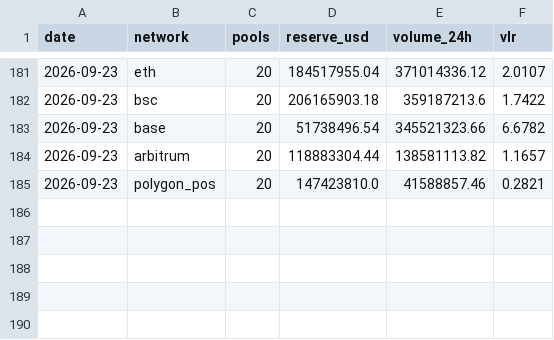
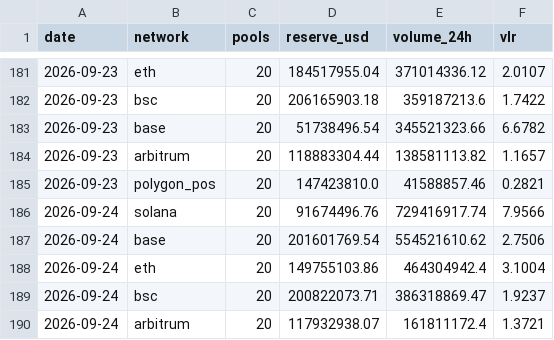
Before and after one commit to alecmessino/crypto-conviction-monitor, a CSV file: ledger/dex.csv, drawn as a sheet; only a part is shown, gaps mark what is left out; the diff names each change by its address in the sheet, - before the commit and + after, or states it on an @@ line.

```diff
--- a/ledger/dex.csv
+++ b/ledger/dex.csv
+row 186: 2026-09-24 | solana | 20 | 91674496.76 | 729416917.74 | 7.9566
+row 187: 2026-09-24 | base | 20 | 201601769.54 | 554521610.62 | 2.7506
+row 188: 2026-09-24 | eth | 20 | 149755103.86 | 464304942.4 | 3.1004
+row 189: 2026-09-24 | bsc | 20 | 200822073.71 | 386318869.47 | 1.9237
+row 190: 2026-09-24 | arbitrum | 20 | 117932938.07 | 161811172.4 | 1.3721
```
Also changed, not shown: ledger/index.csv, ledger/macro.csv, 20 other files.
